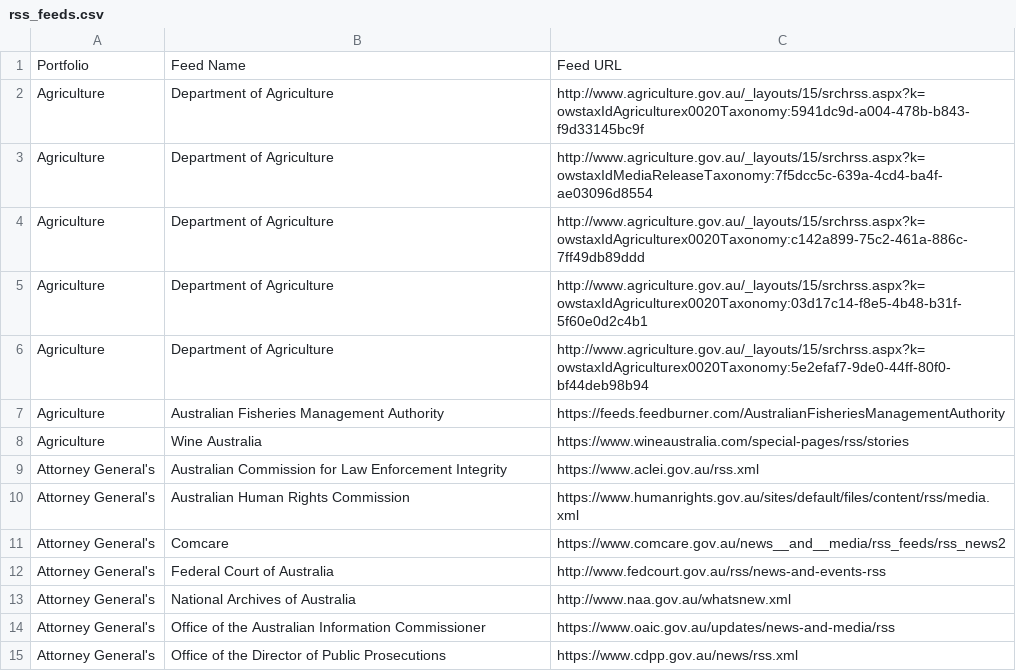
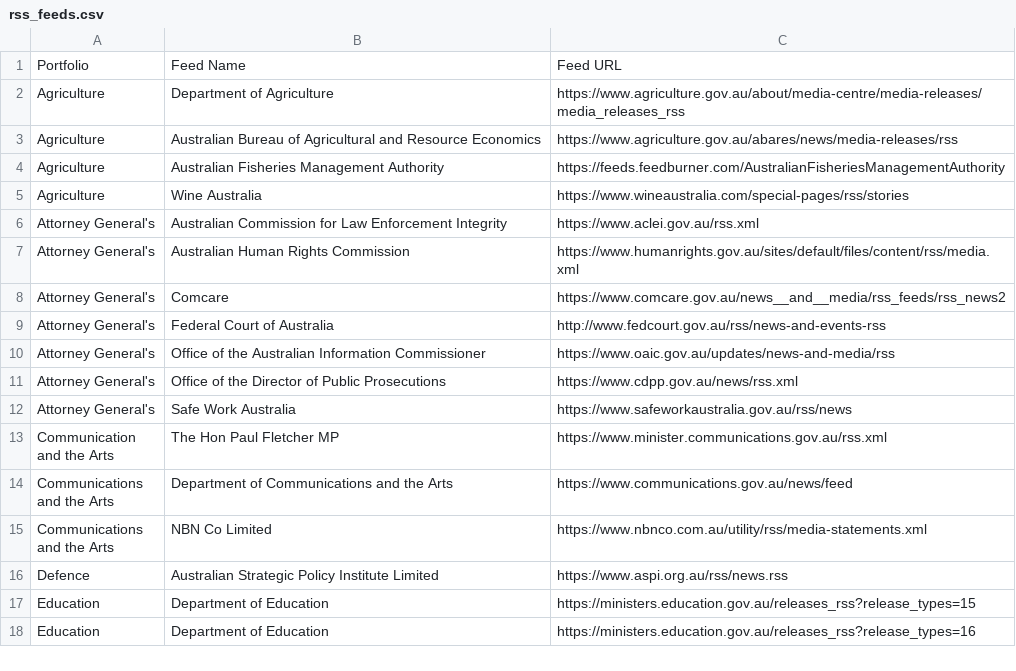
Before and after one commit to govau/media-release-sources, a CSV file: rss_feeds.csv, drawn as a sheet; only a part is shown; the shorter side is filled out with more unchanged rows.

Commit message:
Fixed AG rss feeds.

```diff
--- a/rss_feeds.csv
+++ b/rss_feeds.csv
@@ -1,7 +1,4 @@
 Portfolio,Feed Name,Feed URL
-Agriculture,Department of Agriculture,http://www.agriculture.gov.au/_layouts/15/srchrss.aspx?k=owstaxIdAgriculturex0020Taxonomy:5941dc9d-a004-478b-b843-f9d33145bc9f
-Agriculture,Department of Agriculture,http://www.agriculture.gov.au/_layouts/15/srchrss.aspx?k=owstaxIdMediaReleaseTaxonomy:7f5dcc5c-639a-4cd4-ba4f-ae03096d8554
-Agriculture,Department of Agriculture,http://www.agriculture.gov.au/_layouts/15/srchrss.aspx?k=owstaxIdAgriculturex0020Taxonomy:c142a899-75c2-461a-886c-7ff49db89ddd
-Agriculture,Department of Agriculture,http://www.agriculture.gov.au/_layouts/15/srchrss.aspx?k=owstaxIdAgriculturex0020Taxonomy:03d17c14-f8e5-4b48-b31f-5f60e0d2c4b1
-Agriculture,Department of Agriculture,http://www.agriculture.gov.au/_layouts/15/srchrss.aspx?k=owstaxIdAgriculturex0020Taxonomy:5e2efaf7-9de0-44ff-80f0-bf44deb98b94
+Agriculture,Department of Agriculture,https://www.agriculture.gov.au/about/media-centre/media-releases/media_releases_rss
+Agriculture,Australian Bureau of Agricultural and Resource Economics,https://www.agriculture.gov.au/abares/news/media-releases/rss
 Agriculture,Australian Fisheries Management Authority,https://feeds.feedburner.com/AustralianFisheriesManagementAuthority
@@ -12,3 +9,2 @@ Attorney General's,Comcare,https://www.comcare.gov.au/news__and__media/rss_feeds
 Attorney General's,Federal Court of Australia,http://www.fedcourt.gov.au/rss/news-and-events-rss
-Attorney General's,National Archives of Australia,http://www.naa.gov.au/whatsnew.xml
 Attorney General's,Office of the Australian Information Commissioner,https://www.oaic.gov.au/updates/news-and-media/rss
```
Also changed, not shown: 1 other file.
